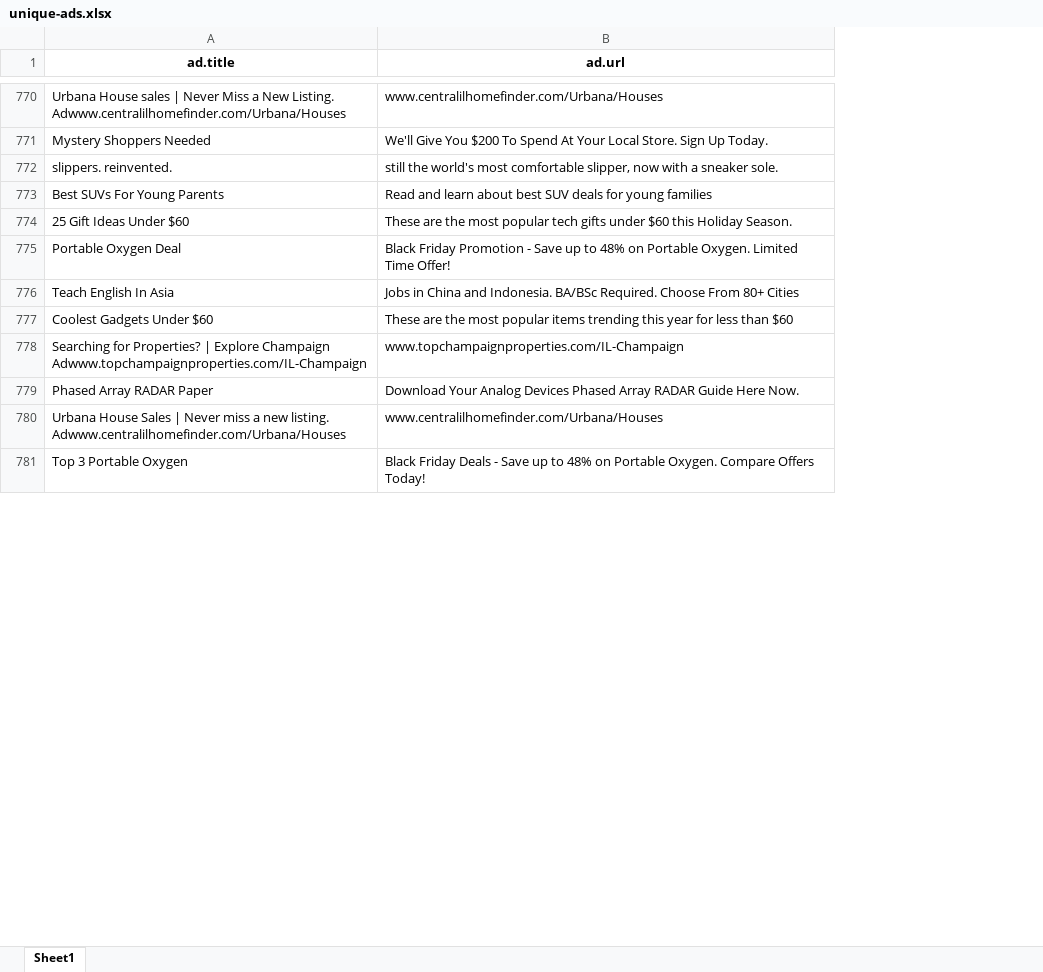
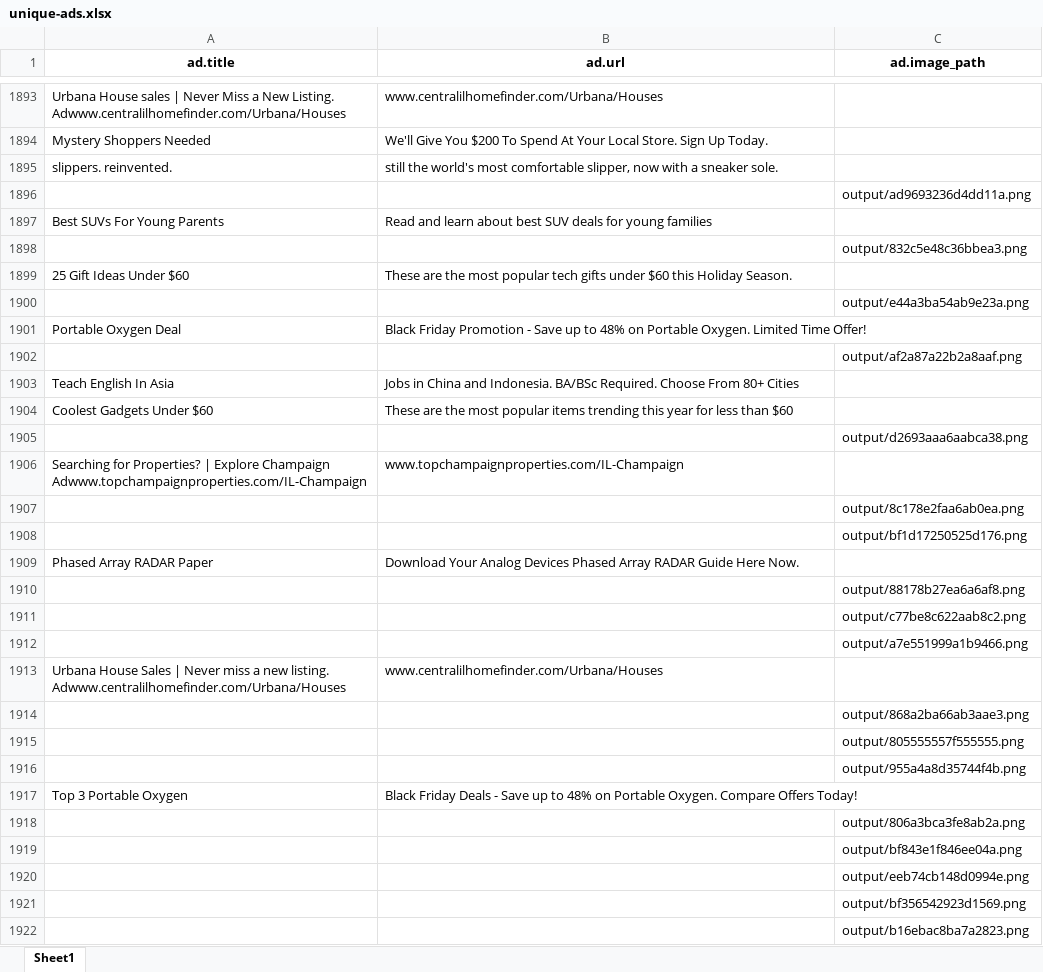
Before and after one commit to ekdnam/auditor, an Excel workbook: output/2018-12-07_2019-01-05/unique-ads.xlsx, sheet Sheet1, drawn as a sheet; only a part is shown, gaps mark what is left out; values as stored, in another font and other column widths than the file's, no borders; the diff covers the shown part only; the diff names each change by its address in the sheet, - before the commit and + after, or states it on an @@ line.

```diff
--- a/output/2018-12-07_2019-01-05/unique-ads.xlsx (sheet Sheet1)
+++ b/output/2018-12-07_2019-01-05/unique-ads.xlsx (sheet Sheet1)
+column C (ad.image_path), empty
+row 1896:  |  | output/ad9693236d4dd11a.png
+row 1898:  |  | output/832c5e48c36bbea3.png
+row 1900:  |  | output/e44a3ba54ab9e23a.png
+row 1902:  |  | output/af2a87a22b2a8aaf.png
+row 1905:  |  | output/d2693aaa6aabca38.png
+row 1907:  |  | output/8c178e2faa6ab0ea.png
+row 1908:  |  | output/bf1d17250525d176.png
+row 1910:  |  | output/88178b27ea6a6af8.png
+row 1911:  |  | output/c77be8c622aab8c2.png
+row 1912:  |  | output/a7e551999a1b9466.png
+row 1914:  |  | output/868a2ba66ab3aae3.png
+row 1915:  |  | output/805555557f555555.png
+row 1916:  |  | output/955a4a8d35744f4b.png
+row 1918:  |  | output/806a3bca3fe8ab2a.png
+row 1919:  |  | output/bf843e1f846ee04a.png
+row 1920:  |  | output/eeb74cb148d0994e.png
+row 1921:  |  | output/bf356542923d1569.png
+row 1922:  |  | output/b16ebac8ba7a2823.png
```
Also changed, not shown: 1423 added rows elsewhere in this sheet, output/2018-12-07_2019-01-05/unique-ads-coded.xlsx, output/2018-12-07_2019-03-19/unique-ads-coded.xlsx, 8 other files.
